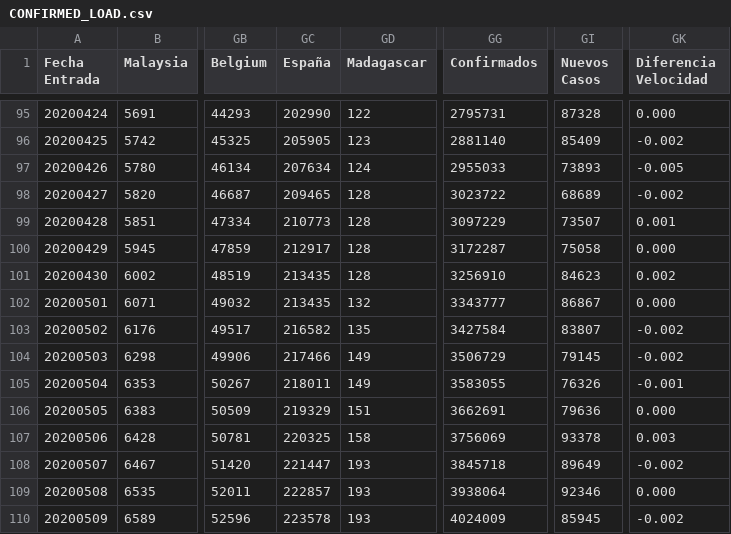
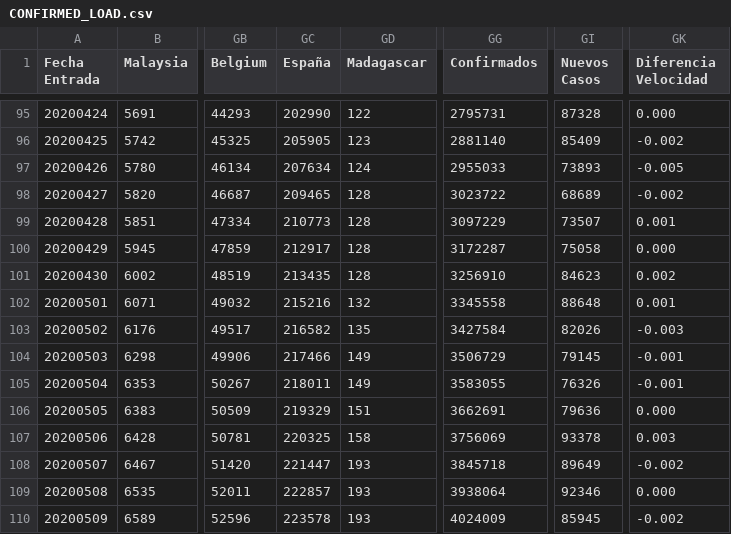
Before and after one commit to juanjmtzs/BI-COVID19, a CSV file: CONFIRMED_LOAD.csv, drawn as a sheet; only a part is shown, gaps mark what is left out; the diff names each change by its address in the sheet, - before the commit and + after, or states it on an @@ line.

```diff
--- a/CONFIRMED_LOAD.csv
+++ b/CONFIRMED_LOAD.csv
-GC102 (España): 213435
+GC102 (España): 215216
-GG102 (Confirmados): 3343777
+GG102 (Confirmados): 3345558
-GI102 (Nuevos Casos): 86867
+GI102 (Nuevos Casos): 88648
-GK102 (Diferencia Velocidad): 0.000
+GK102 (Diferencia Velocidad): 0.001
-GI103 (Nuevos Casos): 83807
+GI103 (Nuevos Casos): 82026
-GK103 (Diferencia Velocidad): -0.002
+GK103 (Diferencia Velocidad): -0.003
-GK104 (Diferencia Velocidad): -0.002
+GK104 (Diferencia Velocidad): -0.001
```
Also changed, not shown: GLOBAL_DAY_ONE_LOAD.csv, LETALIDAD_LOAD.csv, 1 other file.
